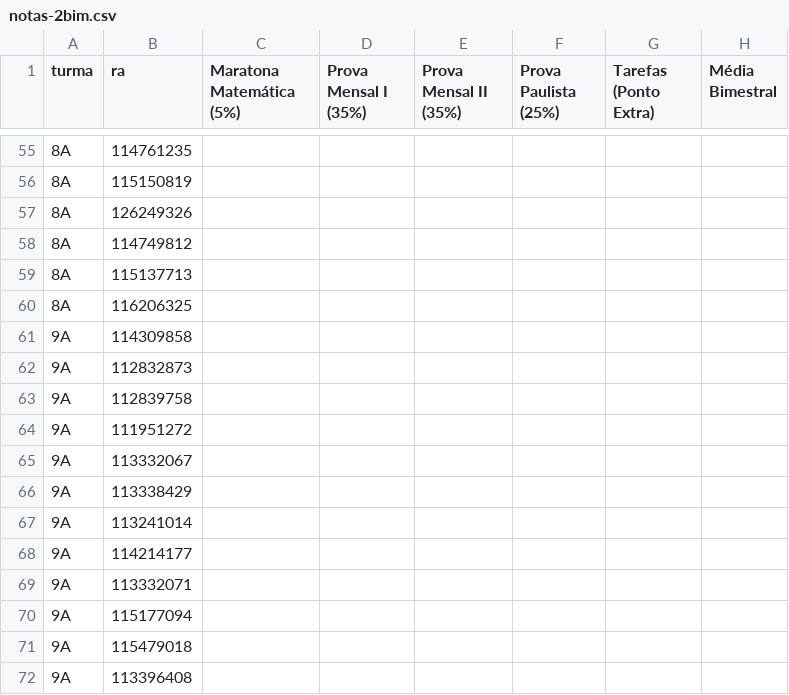
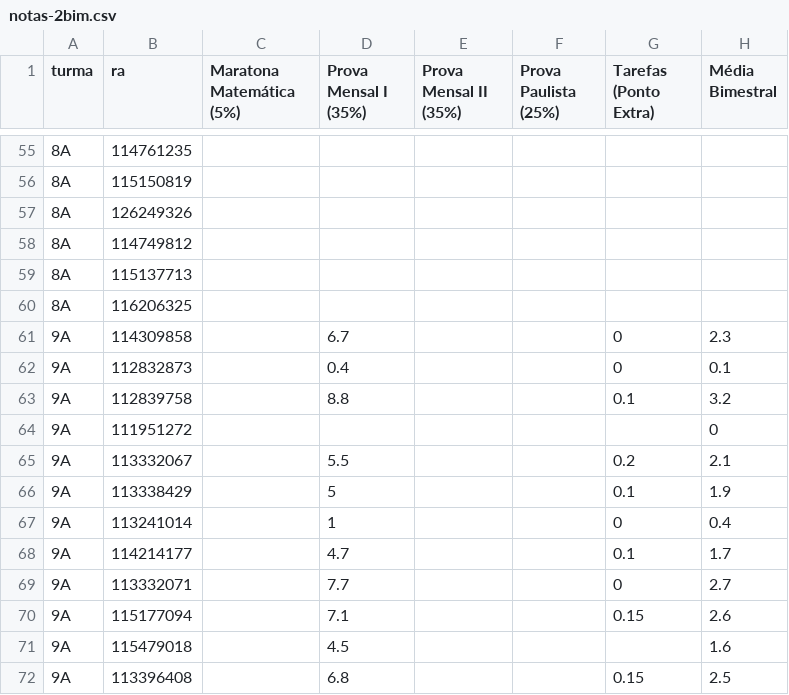
Before and after one commit to danilokanno/joaquimvilela, a CSV file: notas-2bim.csv, drawn as a sheet; only a part is shown, gaps mark what is left out; the diff covers the shown part only.

Commit message:
Adiciona as provas e notas da mensal I para o 9º Ano

```diff
--- a/notas-2bim.csv
+++ b/notas-2bim.csv
@@ -60,13 +60,13 @@ turma,ra,Maratona Matemática (5%),Prova Mensal I (35%),Prova Mensal II (35%),Pr
 8A,116206325,,,,,,
-9A,114309858,,,,,,
-9A,112832873,,,,,,
-9A,112839758,,,,,,
-9A,111951272,,,,,,
-9A,113332067,,,,,,
-9A,113338429,,,,,,
-9A,113241014,,,,,,
-9A,114214177,,,,,,
-9A,113332071,,,,,,
-9A,115177094,,,,,,
-9A,115479018,,,,,,
-9A,113396408,,,,,,
+9A,114309858,,6.7,,,0,2.3
+9A,112832873,,0.4,,,0,0.1
+9A,112839758,,8.8,,,0.1,3.2
+9A,111951272,,,,,,0
+9A,113332067,,5.5,,,0.2,2.1
+9A,113338429,,5,,,0.1,1.9
+9A,113241014,,1,,,0,0.4
+9A,114214177,,4.7,,,0.1,1.7
+9A,113332071,,7.7,,,0,2.7
+9A,115177094,,7.1,,,0.15,2.6
+9A,115479018,,4.5,,,,1.6
+9A,113396408,,6.8,,,0.15,2.5
```
Also changed, not shown: 1 added row and 64 edited cells elsewhere in this file, 3 other files.
